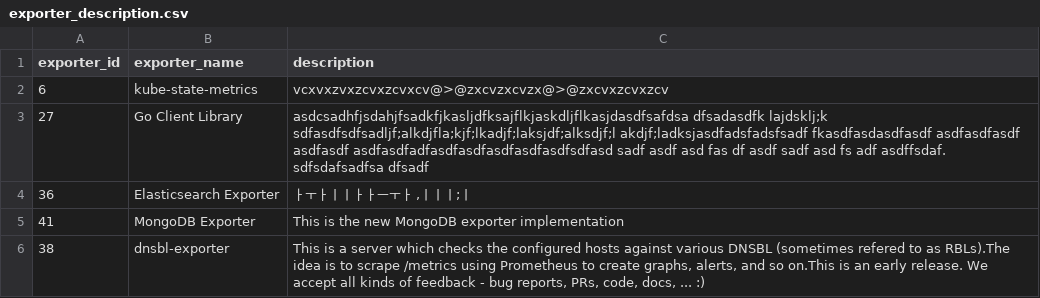
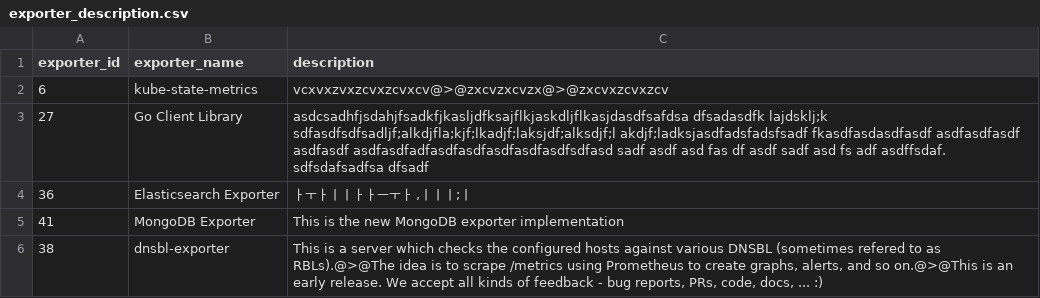
Before and after one commit to Exporterhubv5/exporterhub.io, a CSV file: contents/exporter_description.csv, drawn as a sheet.

Commit message:
dnsbl-exporter description update

```diff
--- a/contents/exporter_description.csv
+++ b/contents/exporter_description.csv
@@ -5,2 +5,2 @@
 "41","MongoDB Exporter","This is the new MongoDB exporter implementation"
-"38","dnsbl-exporter","This is a server which checks the configured hosts against various DNSBL (sometimes refered to as RBLs).The idea is to scrape /metrics using Prometheus to create graphs, alerts, and so on.This is an early release. We accept all kinds of feedback - bug reports, PRs, code, docs, ... :)"
+"38","dnsbl-exporter","This is a server which checks the configured hosts against various DNSBL (sometimes refered to as RBLs).@>@The idea is to scrape /metrics using Prometheus to create graphs, alerts, and so on.@>@This is an early release. We accept all kinds of feedback - bug reports, PRs, code, docs, ... :)"
```
